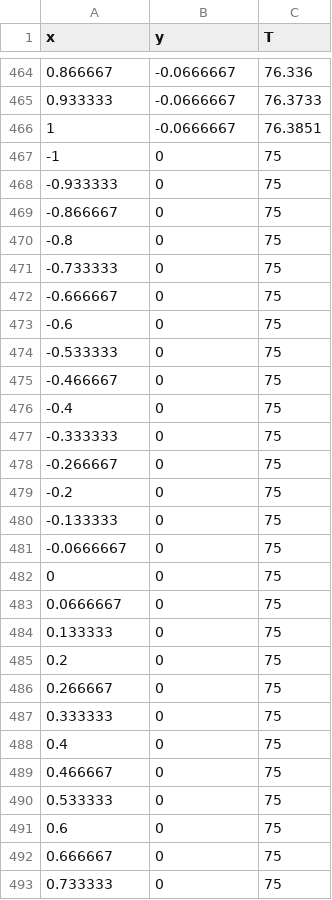
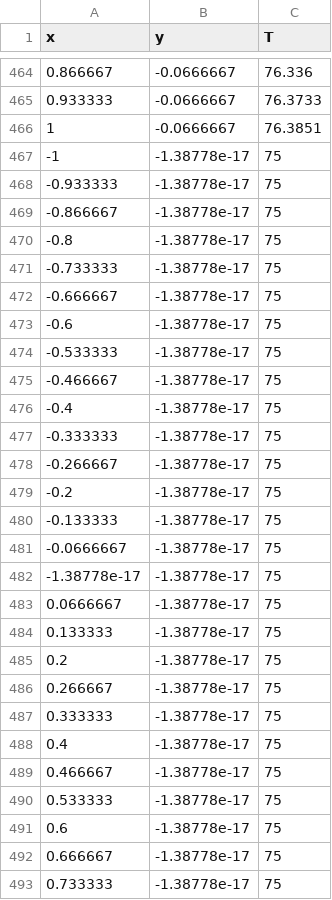
Before and after one commit to OWMarko/Optimisation_thermique_four, a CSV file: data/noeuds_T0.csv, drawn as a sheet; only a part is shown, gaps mark what is left out; the diff covers the shown part only.

```diff
--- a/data/noeuds_T0.csv
+++ b/data/noeuds_T0.csv
@@ -466,28 +466,28 @@ x,y,T
 1,-0.0666667,76.3851
--1,0,75
--0.933333,0,75
--0.866667,0,75
--0.8,0,75
--0.733333,0,75
--0.666667,0,75
--0.6,0,75
--0.533333,0,75
--0.466667,0,75
--0.4,0,75
--0.333333,0,75
--0.266667,0,75
--0.2,0,75
--0.133333,0,75
--0.0666667,0,75
-0,0,75
-0.0666667,0,75
-0.133333,0,75
-0.2,0,75
-0.266667,0,75
-0.333333,0,75
-0.4,0,75
-0.466667,0,75
-0.533333,0,75
-0.6,0,75
-0.666667,0,75
-0.733333,0,75
+-1,-1.38778e-17,75
+-0.933333,-1.38778e-17,75
+-0.866667,-1.38778e-17,75
+-0.8,-1.38778e-17,75
+-0.733333,-1.38778e-17,75
+-0.666667,-1.38778e-17,75
+-0.6,-1.38778e-17,75
+-0.533333,-1.38778e-17,75
+-0.466667,-1.38778e-17,75
+-0.4,-1.38778e-17,75
+-0.333333,-1.38778e-17,75
+-0.266667,-1.38778e-17,75
+-0.2,-1.38778e-17,75
+-0.133333,-1.38778e-17,75
+-0.0666667,-1.38778e-17,75
+-1.38778e-17,-1.38778e-17,75
+0.0666667,-1.38778e-17,75
+0.133333,-1.38778e-17,75
+0.2,-1.38778e-17,75
+0.266667,-1.38778e-17,75
+0.333333,-1.38778e-17,75
+0.4,-1.38778e-17,75
+0.466667,-1.38778e-17,75
+0.533333,-1.38778e-17,75
+0.6,-1.38778e-17,75
+0.666667,-1.38778e-17,75
+0.733333,-1.38778e-17,75
```
Also changed, not shown: 34 edited cells elsewhere in this file, data/noeuds_T_direct.csv, data/noeuds_T_opt.csv, 45 other files.
